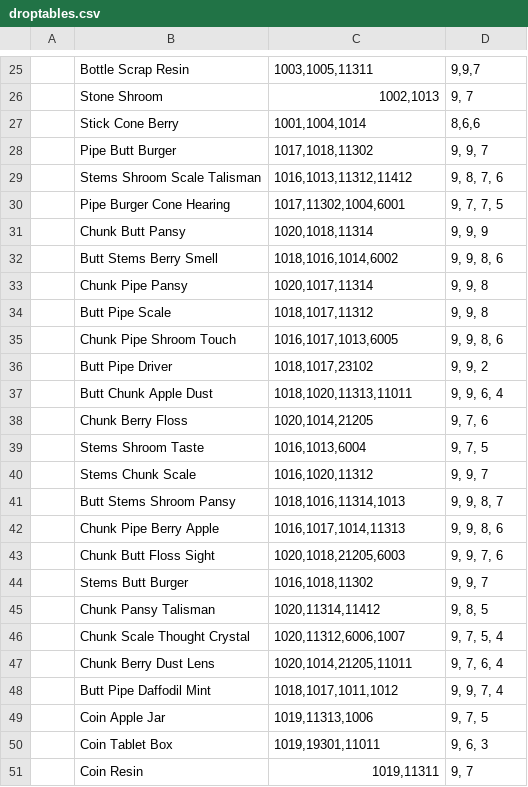
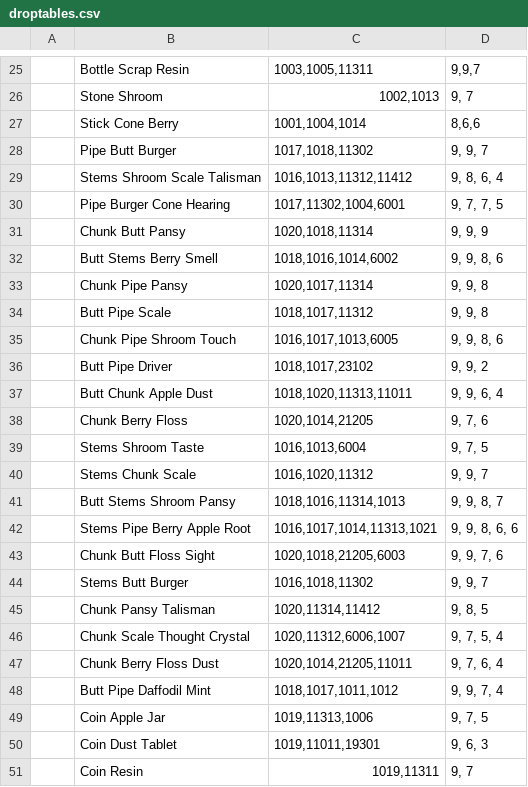
Before and after one commit to kanyaveral/kamigotchi, a CSV file: packages/contracts/deployment/world/data/rooms/droptables.csv, drawn as a sheet; only a part is shown, gaps mark what is left out.

```diff
--- a/packages/contracts/deployment/world/data/rooms/droptables.csv
+++ b/packages/contracts/deployment/world/data/rooms/droptables.csv
@@ -28,3 +28,3 @@
 ,Pipe Butt Burger,"1017,1018,11302","9, 9, 7"
-,Stems Shroom Scale Talisman,"1016,1013,11312,11412","9, 8, 7, 6"
+,Stems Shroom Scale Talisman,"1016,1013,11312,11412","9, 8, 6, 4"
 ,Pipe Burger Cone Hearing,"1017,11302,1004,6001","9, 7, 7, 5"
@@ -41,3 +41,3 @@
 ,Butt Stems Shroom Pansy,"1018,1016,11314,1013","9, 9, 8, 7"
-,Chunk Pipe Berry Apple,"1016,1017,1014,11313","9, 9, 8, 6"
+,Stems Pipe Berry Apple Root,"1016,1017,1014,11313,1021","9, 9, 8, 6, 6"
 ,Chunk Butt Floss Sight,"1020,1018,21205,6003","9, 9, 7, 6"
@@ -46,6 +46,6 @@
 ,Chunk Scale Thought Crystal,"1020,11312,6006,1007","9, 7, 5, 4"
-,Chunk Berry Dust Lens,"1020,1014,21205,11011","9, 7, 6, 4"
+,Chunk Berry Floss Dust,"1020,1014,21205,11011","9, 7, 6, 4"
 ,Butt Pipe Daffodil Mint,"1018,1017,1011,1012","9, 9, 7, 4"
 ,Coin Apple Jar,"1019,11313,1006","9, 7, 5"
-,Coin Tablet Box,"1019,19301,11011","9, 6, 3"
+,Coin Dust Tablet,"1019,11011,19301","9, 6, 3"
 ,Coin Resin,"1019,11311","9, 7"
```
Also changed, not shown: packages/contracts/deployment/world/data/crafting/recipes.csv, packages/contracts/deployment/world/data/items/items.csv, 3 other files.
